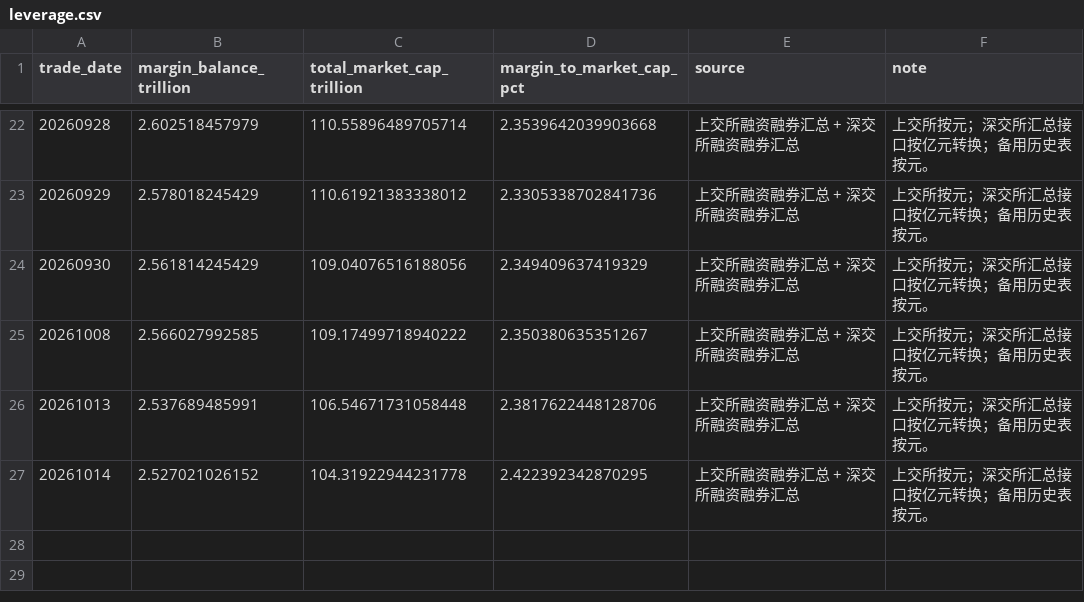
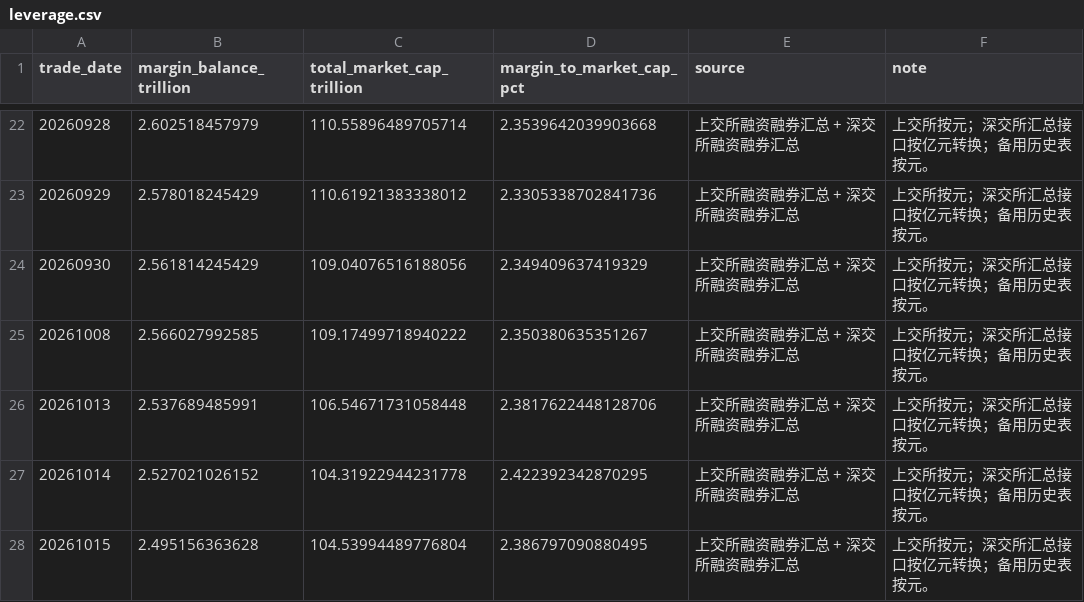
Before and after one commit to littlepeachh/macroscope-dashboard-v7, a CSV file: data/leverage.csv, drawn as a sheet; only a part is shown, gaps mark what is left out.

```diff
--- a/data/leverage.csv
+++ b/data/leverage.csv
@@ -27 +27,2 @@
 20261014,2.527021026152,104.31922944231778,2.422392342870295,上交所融资融券汇总 + 深交所融资融券汇总,上交所按元；深交所汇总接口按亿元转换；备用历史表按元。
+20261015,2.495156363628,104.53994489776804,2.386797090880495,上交所融资融券汇总 + 深交所融资融券汇总,上交所按元；深交所汇总接口按亿元转换；备用历史表按元。
```
Also changed, not shown: data/breadth.csv, data/crowding.csv, 6 other files.
